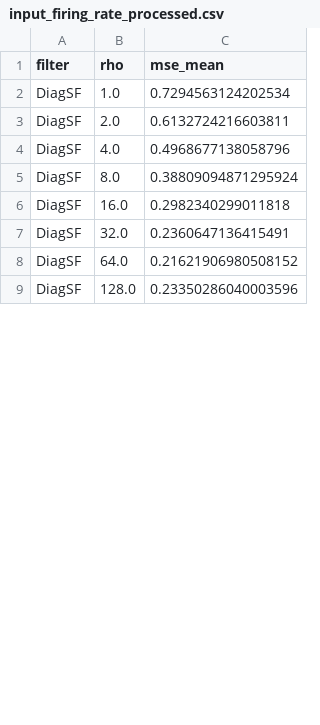
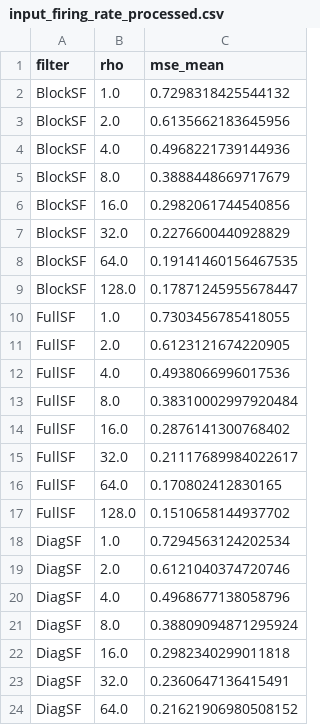
Before and after one commit to Theoretical-Neuroscience-Group/SynapticFilter.jl, a CSV file: exp/csv/input_firing_rate_processed.csv, drawn as a sheet; only a part is shown; the shorter side is filled out with more unchanged rows; the diff covers the shown part only.

```diff
--- a/exp/csv/input_firing_rate_processed.csv
+++ b/exp/csv/input_firing_rate_processed.csv
@@ -1,4 +1,20 @@
 filter,rho,mse_mean
+BlockSF,1.0,0.7298318425544132
+BlockSF,2.0,0.6135662183645956
+BlockSF,4.0,0.4968221739144936
+BlockSF,8.0,0.3888448669717679
+BlockSF,16.0,0.2982061744540856
+BlockSF,32.0,0.2276600440928829
+BlockSF,64.0,0.19141460156467535
+BlockSF,128.0,0.17871245955678447
+FullSF,1.0,0.7303456785418055
+FullSF,2.0,0.6123121674220905
+FullSF,4.0,0.4938066996017536
+FullSF,8.0,0.38310002997920484
+FullSF,16.0,0.2876141300768402
+FullSF,32.0,0.21117689984022617
+FullSF,64.0,0.170802412830165
+FullSF,128.0,0.1510658144937702
 DiagSF,1.0,0.7294563124202534
-DiagSF,2.0,0.6132724216603811
+DiagSF,2.0,0.6121040374720746
 DiagSF,4.0,0.4968677138058796
```
Also changed, not shown: 9 removed rows elsewhere in this file, exp/csv/input_firing_rate.csv, 2 other files.
